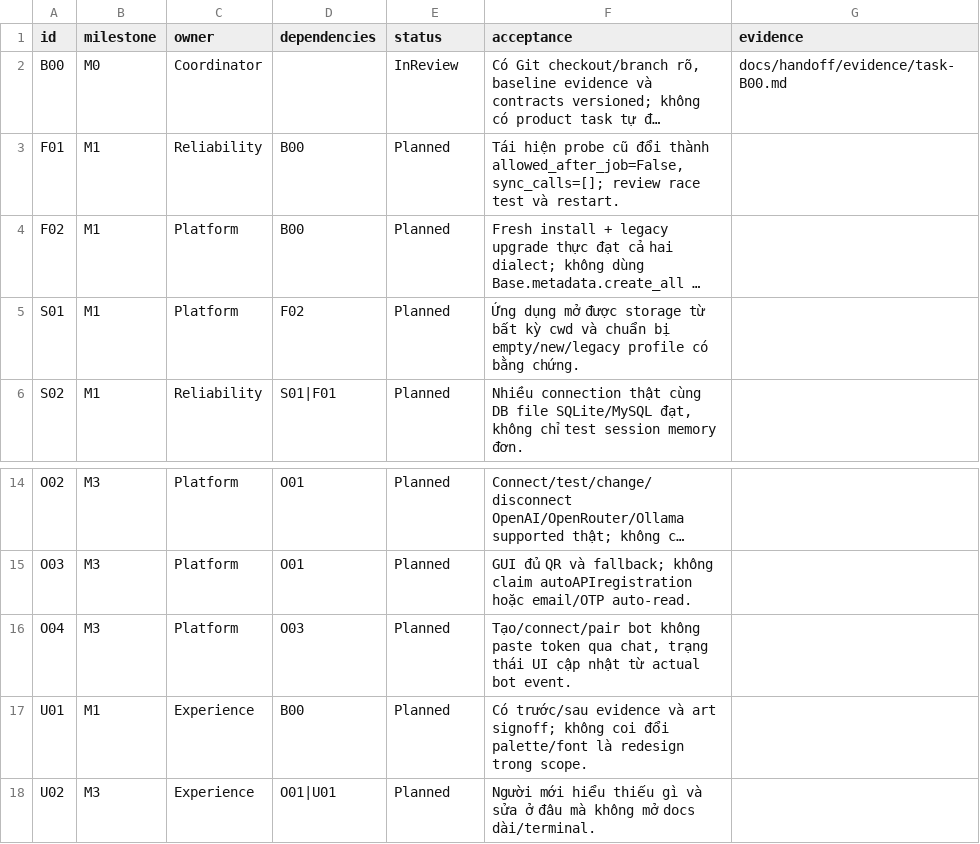
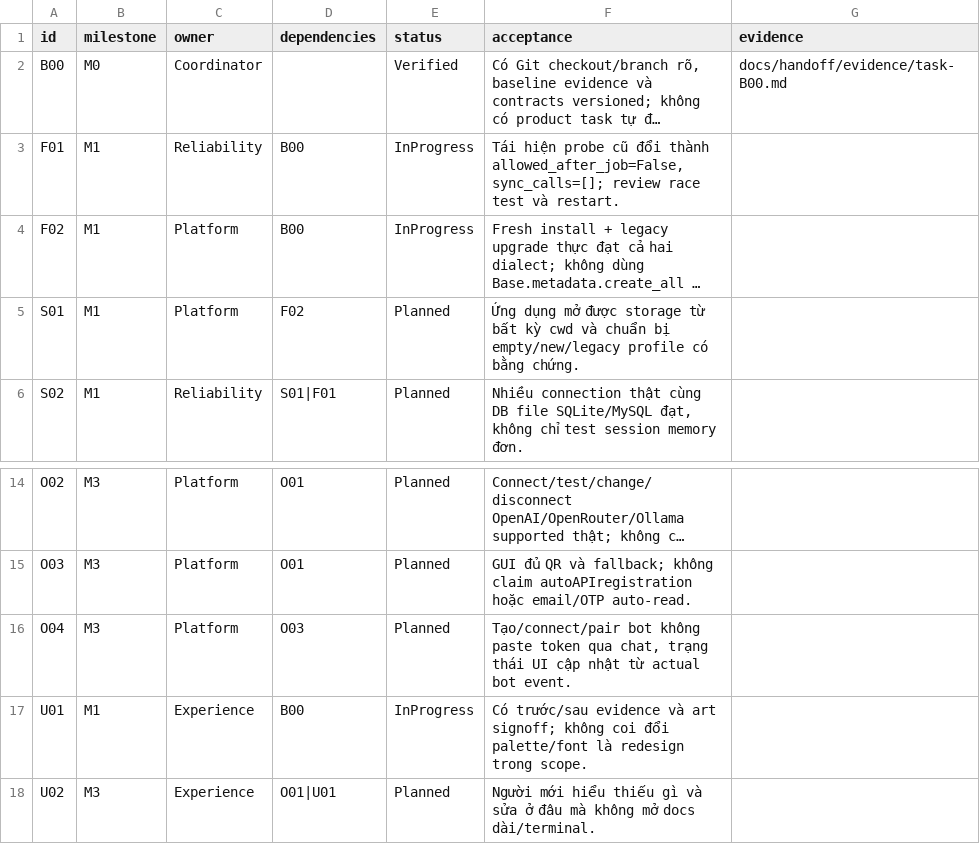
Before and after one commit to NyanBUIDL/telegram-ai-personal-assistant, a CSV file: docs/handoff/roadmap.csv, drawn as a sheet; only a part is shown, gaps mark what is left out; long unchanged cells end in …; the diff names each change by its address in the sheet, - before the commit and + after, or states it on an @@ line.

```diff
--- a/docs/handoff/roadmap.csv
+++ b/docs/handoff/roadmap.csv
-E2 (status): InReview
+E2 (status): Verified
-E3:E4 (status): Planned
+E3:E4 (status): InProgress
-E17 (status): Planned
+E17 (status): InProgress
```
Also changed, not shown: 4 other files.
